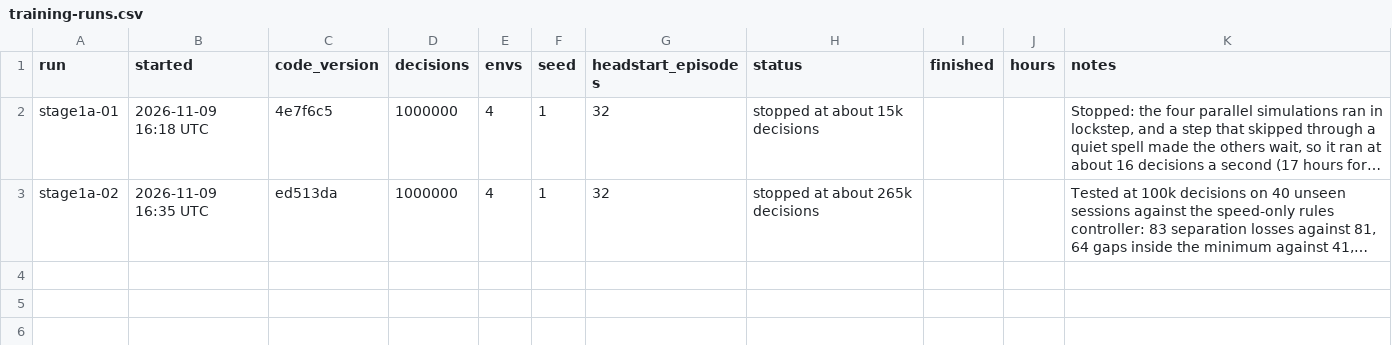
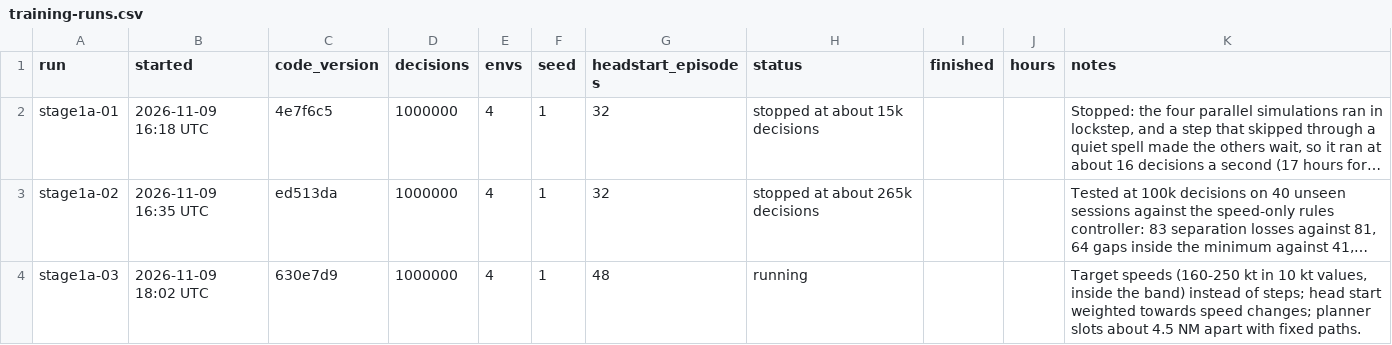
Before and after one commit to JamesLeCuirot/ai-approach-controller, a CSV file: diary/training-runs.csv, drawn as a sheet; long unchanged cells end in …; the diff names each change by its address in the sheet, - before the commit and + after, or states it on an @@ line.

```diff
--- a/diary/training-runs.csv
+++ b/diary/training-runs.csv
+row 4: stage1a-03 | 2026-11-09 18:02 UTC | 630e7d9 | 1000000 | 4 | 1 | 48 | running |  |  | Target speeds (160-250 kt in 10 kt values, inside the band) instead of steps; head start weighted towards speed changes; planner slots about 4.5 NM apart with fixed paths.
```
